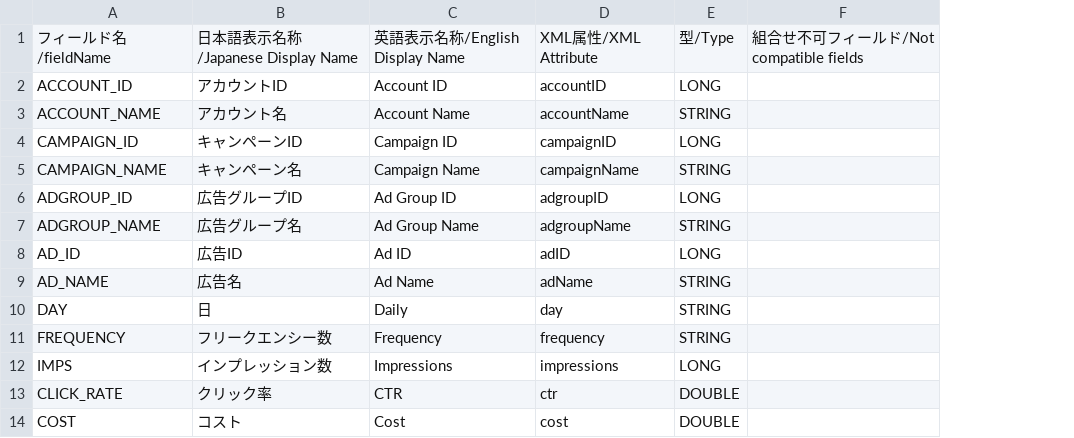
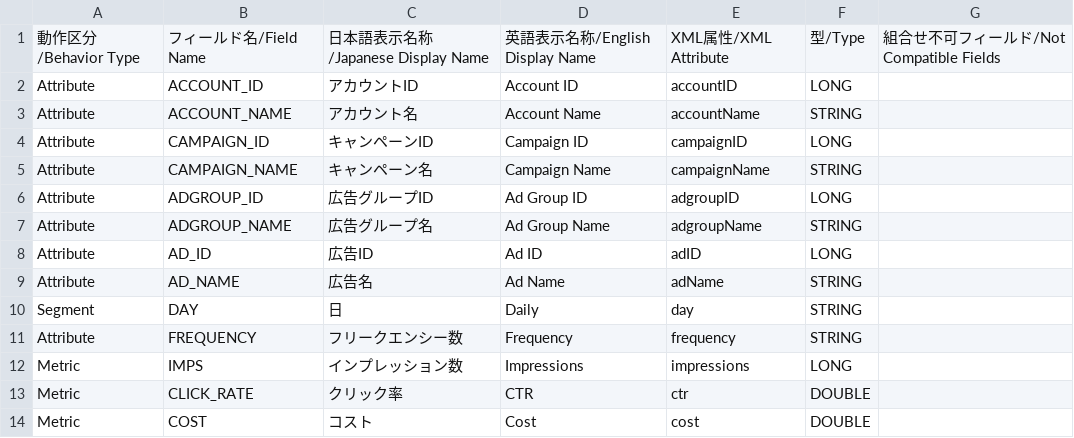
Before and after one commit to yahoojp-marketing/ydn-api-documents, a CSV file: docs/en/api_reference/appendix/reports/FREQUENCY.csv, drawn as a sheet; only a part is shown; removed rows and columns are numbered as before the commit, all else as after; the diff names each change by its address in the sheet, - before the commit and + after, or states it on an @@ line.

```diff
--- a/docs/en/api_reference/appendix/reports/FREQUENCY.csv
+++ b/docs/en/api_reference/appendix/reports/FREQUENCY.csv
+column A, rows 1-14: 動作区分/Behavior Type | Attribute | Attribute | Attribute | Attribute | Attribute | Attribute | Attribute | Attribute | Segment | Attribute | Metric | Metric | Metric
-column F, row 1: 組合せ不可フィールド/Not compatible fields
+column G, row 1: 組合せ不可フィールド/Not Compatible Fields
-B1: フィールド名/fieldName
+B1: フィールド名/Field Name
```
Also changed, not shown: docs/en/api_reference/appendix/reports/URL.csv, docs/ja/api_reference/appendix/reports/FREQUENCY.csv, 9 other files.
